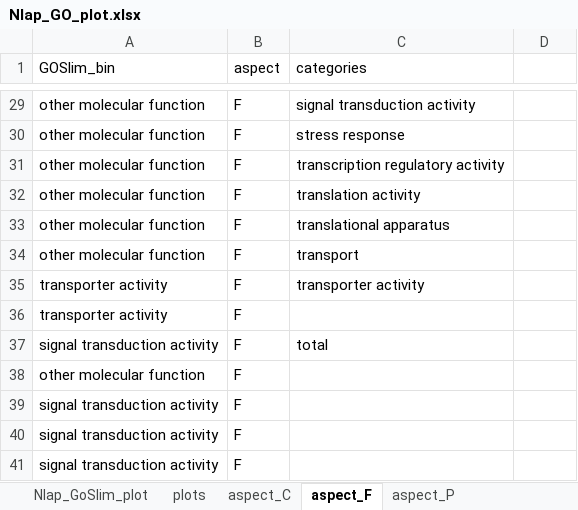
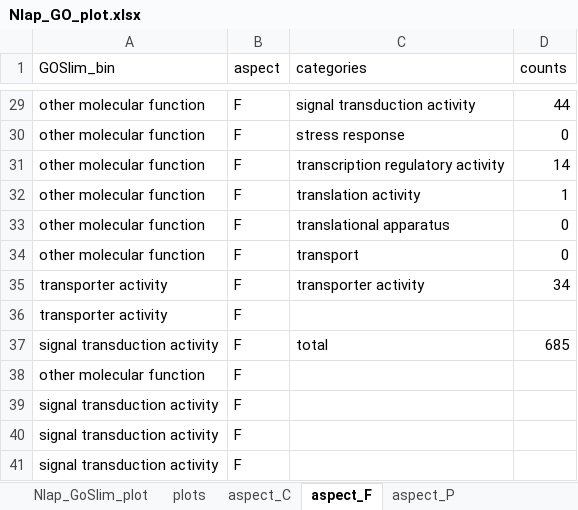
Before and after one commit to willking2/fish546_W15, an Excel workbook: nlap-ano/analyses/Nlap_GO_plot.xlsx, sheet aspect_F, drawn as a sheet; only a part is shown, gaps mark what is left out; values as stored, in another font and other column widths than the file's, no borders; charts and pictures not drawn; the diff covers the shown part only; the diff names each change by its address in the sheet, - before the commit and + after, or states it on an @@ line.

```diff
--- a/nlap-ano/analyses/Nlap_GO_plot.xlsx (sheet aspect_F)
+++ b/nlap-ano/analyses/Nlap_GO_plot.xlsx (sheet aspect_F)
-D1: (empty)
+D1: counts
-D29 (counts): (empty)
+D29 (counts): 44
-D30 (counts): (empty)
+D30 (counts): 0
-D31 (counts): (empty)
+D31 (counts): 14
-D32 (counts): (empty)
+D32 (counts): 1
-D33:D34 (counts): (empty)
+D33:D34 (counts): 0
-D35 (counts): (empty)
+D35 (counts): 34
-D37 (counts): (empty)
+D37 (counts): 685
```
Also changed, not shown: 27 edited cells elsewhere in this sheet, sheet aspect_P, sheet aspect_C, sheet plots, charts or pictures, 8 other files.
